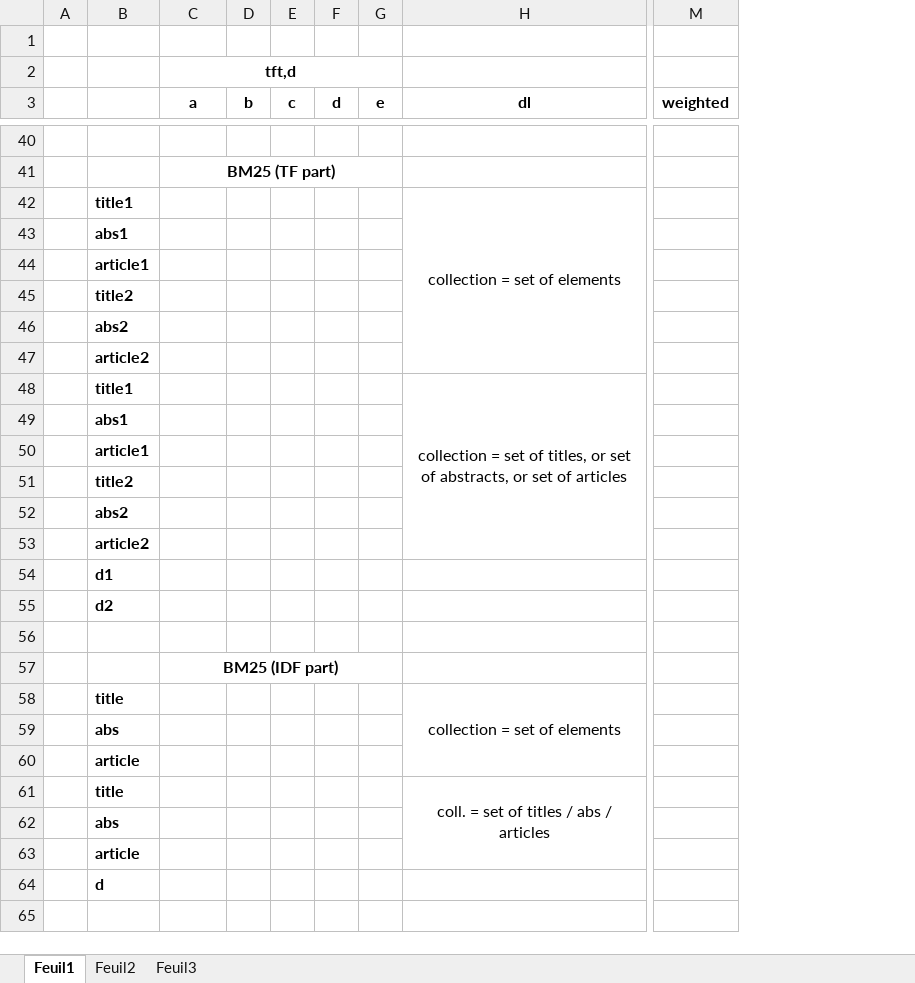
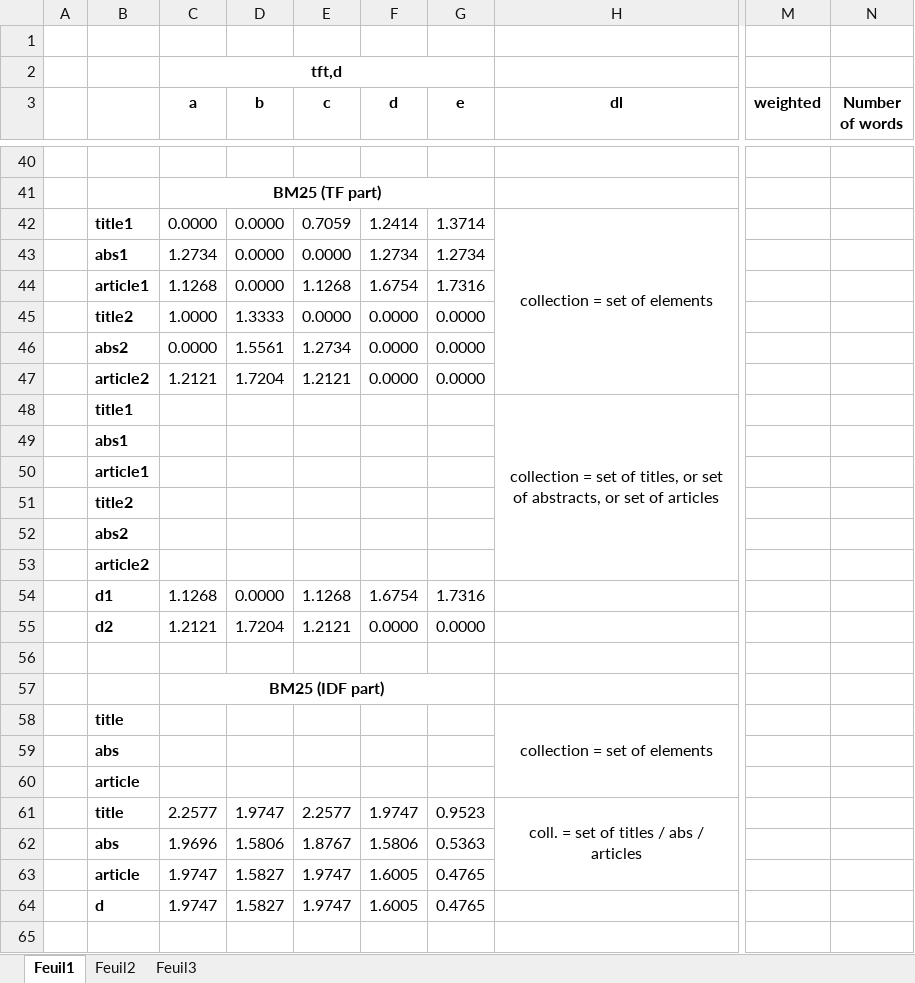
Before and after one commit to zestones/information-retrieval, an Excel workbook: docs/exercise_05/Exercises_05_IR_structured_retrieval.xlsx, sheet Feuil1, drawn as a sheet; only a part is shown, gaps mark what is left out; values as stored, in another font and other column widths than the file's, no borders; removed rows and columns are numbered as before the commit, all else as after; the diff covers the shown part only; the diff names each change by its address in the sheet, - before the commit and + after, or states it on an @@ line.

```diff
--- a/docs/exercise_05/Exercises_05_IR_structured_retrieval.xlsx (sheet Feuil1)
+++ b/docs/exercise_05/Exercises_05_IR_structured_retrieval.xlsx (sheet Feuil1)
-column D (b), empty
-column E (c), empty
-column F (d), empty
-column G (e), empty
+column D (b), rows 42-64: 0.0000 | 0.0000 | 0.0000 | 1.3333 | 1.5561 | 1.7204 |  |  |  |  |  |  | 0.0000 | 1.7204 |  |  |  |  |  | 1.9747 | 1.5806 | 1.5827 | 1.5827
+column E (c), rows 42-64: 0.7059 | 0.0000 | 1.1268 | 0.0000 | 1.2734 | 1.2121 |  |  |  |  |  |  | 1.1268 | 1.2121 |  |  |  |  |  | 2.2577 | 1.8767 | 1.9747 | 1.9747
+column F (d), rows 42-64: 1.2414 | 1.2734 | 1.6754 | 0.0000 | 0.0000 | 0.0000 |  |  |  |  |  |  | 1.6754 | 0.0000 |  |  |  |  |  | 1.9747 | 1.5806 | 1.6005 | 1.6005
+column G (e), rows 42-64: 1.3714 | 1.2734 | 1.7316 | 0.0000 | 0.0000 | 0.0000 |  |  |  |  |  |  | 1.7316 | 0.0000 |  |  |  |  |  | 0.9523 | 0.5363 | 0.4765 | 0.4765
+column N (Number of words), empty
-C42 (a): (empty)
+C42 (a): 0.0000
-C43 (a): (empty)
+C43 (a): 1.2734
-C44 (a): (empty)
+C44 (a): 1.1268
-C45 (a): (empty)
+C45 (a): 1.0000
-C46 (a): (empty)
+C46 (a): 0.0000
-C47 (a): (empty)
+C47 (a): 1.2121
-C54 (a): (empty)
+C54 (a): 1.1268
-C55 (a): (empty)
+C55 (a): 1.2121
-C61 (a): (empty)
+C61 (a): 2.2577
-C62 (a): (empty)
+C62 (a): 1.9696
-C63:C64 (a): (empty)
+C63:C64 (a): 1.9747
```
Also changed, not shown: 19 added rows, 19 removed rows and 10 edited cells elsewhere in this sheet, docs/exercise_03/Exercises_03_IR_indexing_weighting.xlsx, 28 other files.
